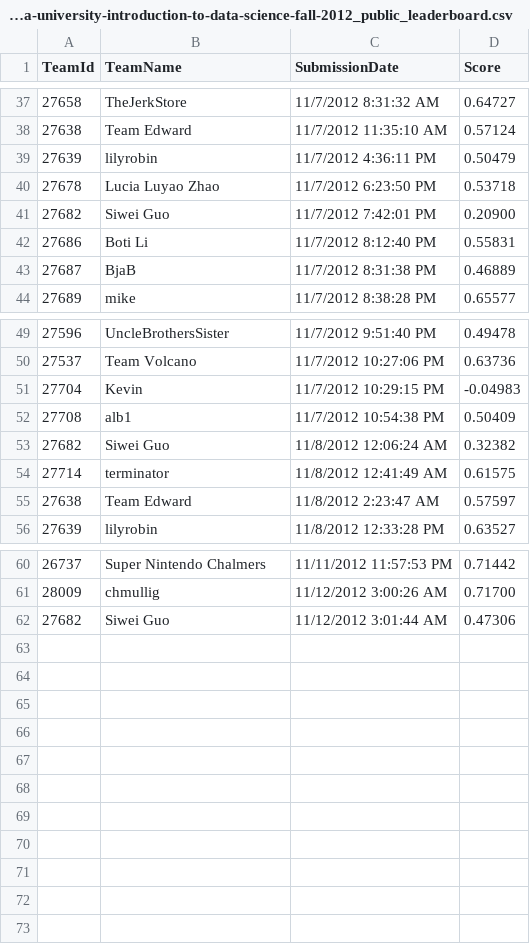
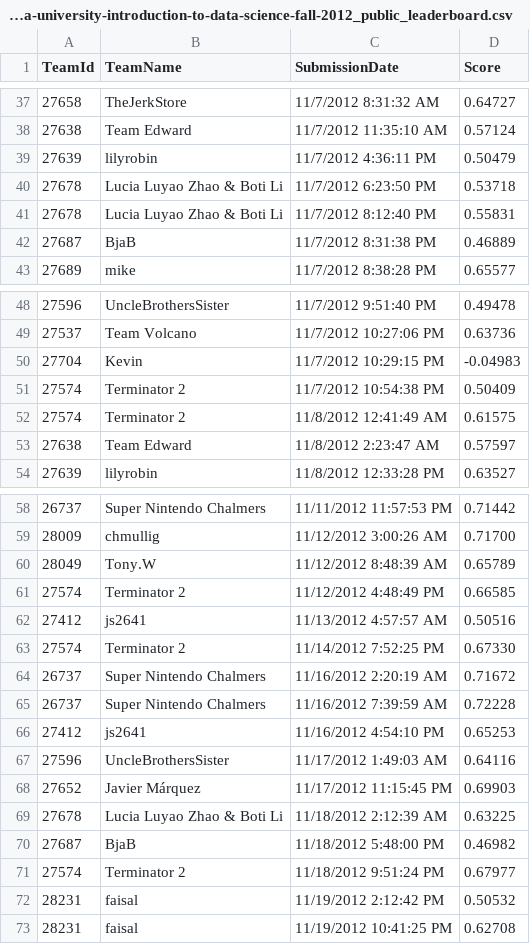
Before and after one commit to chmullig/datascience-aes, a CSV file: columbia-university-introduction-to-data-science-fall-2012_public_leaderboard.csv, drawn as a sheet; only a part is shown, gaps mark what is left out; the diff covers the shown part only.

```diff
--- a/columbia-university-introduction-to-data-science-fall-2012_public_leaderboard.csv
+++ b/columbia-university-introduction-to-data-science-fall-2012_public_leaderboard.csv
@@ -39,5 +39,4 @@ TeamId, TeamName, SubmissionDate, Score
 27639,"lilyrobin",11/7/2012 4:36:11 PM,0.50479
-27678,"Lucia Luyao Zhao",11/7/2012 6:23:50 PM,0.53718
-27682,"Siwei Guo",11/7/2012 7:42:01 PM,0.20900
-27686,"Boti  Li",11/7/2012 8:12:40 PM,0.55831
+27678,"Lucia Luyao Zhao & Boti  Li",11/7/2012 6:23:50 PM,0.53718
+27678,"Lucia Luyao Zhao & Boti  Li",11/7/2012 8:12:40 PM,0.55831
 27687,"BjaB",11/7/2012 8:31:38 PM,0.46889
@@ -51,5 +50,4 @@ TeamId, TeamName, SubmissionDate, Score
 27704,"Kevin",11/7/2012 10:29:15 PM,-0.04983
-27708,"alb1",11/7/2012 10:54:38 PM,0.50409
-27682,"Siwei Guo",11/8/2012 12:06:24 AM,0.32382
-27714,"terminator",11/8/2012 12:41:49 AM,0.61575
+27574,"Terminator 2",11/7/2012 10:54:38 PM,0.50409
+27574,"Terminator 2",11/8/2012 12:41:49 AM,0.61575
 27638,"Team Edward",11/8/2012 2:23:47 AM,0.57597
@@ -61,2 +59,15 @@ TeamId, TeamName, SubmissionDate, Score
 28009,"chmullig",11/12/2012 3:00:26 AM,0.71700
-27682,"Siwei Guo",11/12/2012 3:01:44 AM,0.47306
+28049,"Tony.W",11/12/2012 8:48:39 AM,0.65789
+27574,"Terminator 2",11/12/2012 4:48:49 PM,0.66585
+27412,"js2641",11/13/2012 4:57:57 AM,0.50516
+27574,"Terminator 2",11/14/2012 7:52:25 PM,0.67330
+26737,"Super Nintendo Chalmers",11/16/2012 2:20:19 AM,0.71672
+26737,"Super Nintendo Chalmers",11/16/2012 7:39:59 AM,0.72228
+27412,"js2641",11/16/2012 4:54:10 PM,0.65253
+27596,"UncleBrothersSister",11/17/2012 1:49:03 AM,0.64116
+27652,"Javier Márquez",11/17/2012 11:15:45 PM,0.69903
+27678,"Lucia Luyao Zhao & Boti  Li",11/18/2012 2:12:39 AM,0.63225
+27687,"BjaB",11/18/2012 5:48:00 PM,0.46982
+27574,"Terminator 2",11/18/2012 9:51:24 PM,0.67977
+28231,"faisal",11/19/2012 2:12:42 PM,0.50532
+28231,"faisal",11/19/2012 10:41:25 PM,0.62708
```
Also changed, not shown: 1 edited cell elsewhere in this file, 6 other files.
